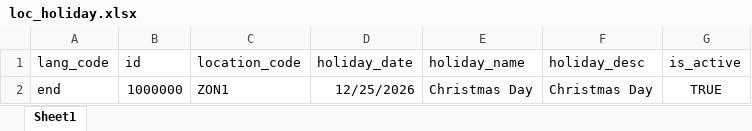
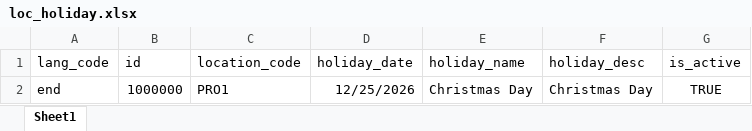
Before and after one commit to barnaby-twyford/mosip-data, an Excel workbook: mosip_master/xlsx/loc_holiday.xlsx, sheet Sheet1, drawn as a sheet; values as stored, in another font and other column widths than the file's, no borders; the diff names each change by its address in the sheet, - before the commit and + after, or states it on an @@ line.

```diff
--- a/mosip_master/xlsx/loc_holiday.xlsx (sheet Sheet1)
+++ b/mosip_master/xlsx/loc_holiday.xlsx (sheet Sheet1)
-C2 (location_code): ZON1
+C2 (location_code): PRO1
```
